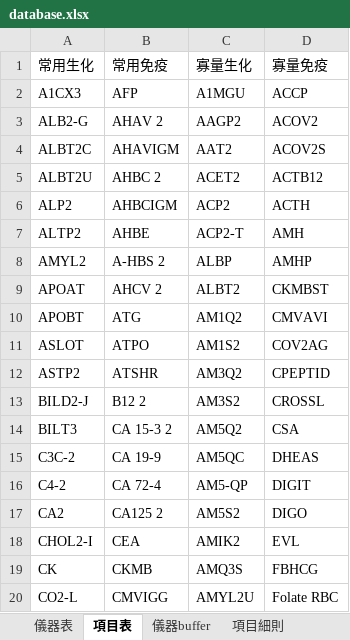
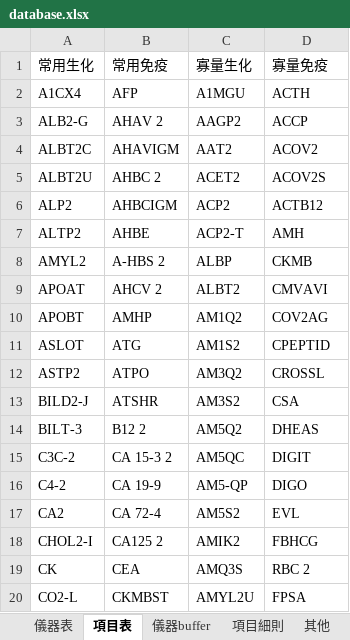
Before and after one commit to cholunchang4/FOC-tool, an Excel workbook: database.xlsx, sheet 項目表, drawn as a sheet; only a part is shown; values as stored, in another font and other column widths than the file's, no borders; the diff covers the shown part only; the diff names each change by its address in the sheet, - before the commit and + after, or states it on an @@ line.

```diff
--- a/database.xlsx (sheet 項目表)
+++ b/database.xlsx (sheet 項目表)
+sheet tab: 其他
-A2 (常用生化): A1CX3
+A2 (常用生化): A1CX4
-D2 (寡量免疫): ACCP
+D2 (寡量免疫): ACTH
-D3 (寡量免疫): ACOV2
+D3 (寡量免疫): ACCP
-D4 (寡量免疫): ACOV2S
+D4 (寡量免疫): ACOV2
-D5 (寡量免疫): ACTB12
+D5 (寡量免疫): ACOV2S
-D6 (寡量免疫): ACTH
+D6 (寡量免疫): ACTB12
-D8 (寡量免疫): AMHP
+D8 (寡量免疫): CKMB
-D9 (寡量免疫): CKMBST
+D9 (寡量免疫): CMVAVI
-B10 (常用免疫): ATG
+B10 (常用免疫): AMHP
-D10 (寡量免疫): CMVAVI
+D10 (寡量免疫): COV2AG
-B11 (常用免疫): ATPO
+B11 (常用免疫): ATG
-D11 (寡量免疫): COV2AG
+D11 (寡量免疫): CPEPTID
-B12 (常用免疫): ATSHR
+B12 (常用免疫): ATPO
-D12 (寡量免疫): CPEPTID
+D12 (寡量免疫): CROSSL
-B13 (常用免疫): B12 2
+B13 (常用免疫): ATSHR
-D13 (寡量免疫): CROSSL
+D13 (寡量免疫): CSA
-A14 (常用生化): BILT3
+A14 (常用生化): BILT-3
-B14 (常用免疫): CA 15-3 2
+B14 (常用免疫): B12 2
-D14 (寡量免疫): CSA
+D14 (寡量免疫): DHEAS
-B15 (常用免疫): CA 19-9
+B15 (常用免疫): CA 15-3 2
-D15 (寡量免疫): DHEAS
+D15 (寡量免疫): DIGIT
-B16 (常用免疫): CA 72-4
+B16 (常用免疫): CA 19-9
-D16 (寡量免疫): DIGIT
+D16 (寡量免疫): DIGO
-B17 (常用免疫): CA125 2
+B17 (常用免疫): CA 72-4
-D17 (寡量免疫): DIGO
+D17 (寡量免疫): EVL
-B18 (常用免疫): CEA
+B18 (常用免疫): CA125 2
-D18 (寡量免疫): EVL
+D18 (寡量免疫): FBHCG
-B19 (常用免疫): CKMB
+B19 (常用免疫): CEA
-D19 (寡量免疫): FBHCG
+D19 (寡量免疫): RBC 2
-B20 (常用免疫): CMVIGG
+B20 (常用免疫): CKMBST
-D20 (寡量免疫): Folate RBC
+D20 (寡量免疫): FPSA
```
Also changed, not shown: 75 edited cells elsewhere in this sheet, sheet 項目細則.
